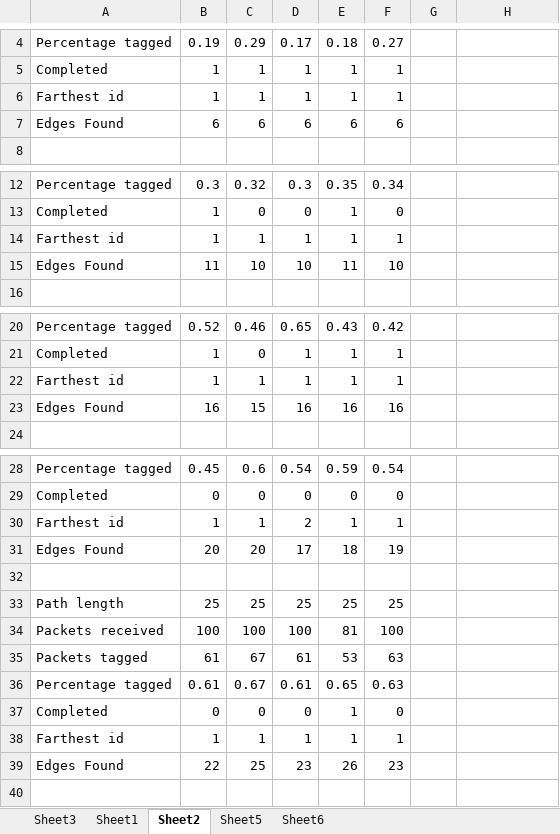
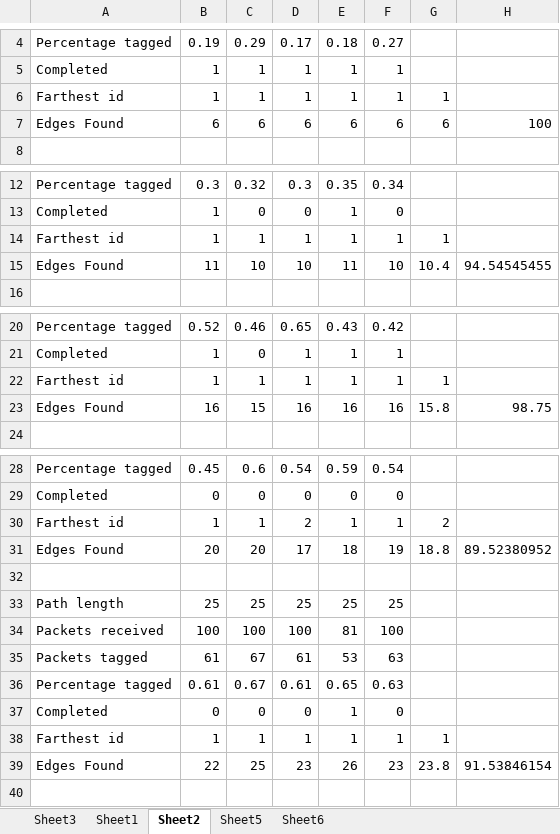
Before and after one commit to kboutarel/DAMIT, an Excel workbook: experimental_results.xlsx, sheet Sheet2, drawn as a sheet; only a part is shown, gaps mark what is left out; values as stored, in another font and other column widths than the file's, no borders; charts and pictures not drawn; the diff covers the shown part only; the diff names each change by its address in the sheet, - before the commit and + after, or states it on an @@ line.

```diff
--- a/experimental_results.xlsx (sheet Sheet2)
+++ b/experimental_results.xlsx (sheet Sheet2)
-G6: (empty)
+G6: 1
-G7: (empty)
+G7: 6
-H7: (empty)
+H7: 100
-G14: (empty)
+G14: 1
-G15: (empty)
+G15: 10.4
-H15: (empty)
+H15: 94.54545455
-G22: (empty)
+G22: 1
-G23: (empty)
+G23: 15.8
-H23: (empty)
+H23: 98.75
-G30: (empty)
+G30: 2
-G31: (empty)
+G31: 18.8
-H31: (empty)
+H31: 89.52380952
-G38: (empty)
+G38: 1
-G39: (empty)
+G39: 23.8
-H39: (empty)
+H39: 91.53846154
```
Also changed, not shown: 15 edited cells elsewhere in this sheet, sheet Sheet1, sheet Sheet5, sheet Sheet3, charts or pictures.
